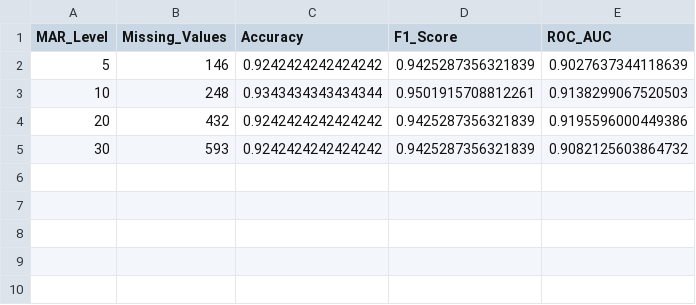
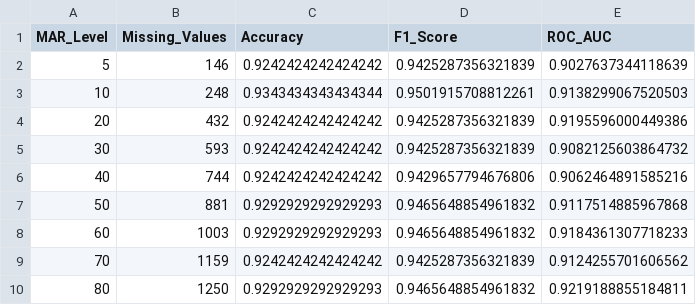
Before and after one commit to ianurag100x/ML-Model-Reasoning-with-Missing-Data, a CSV file: Random Forest/outputs/randomForest_MAR_results.csv, drawn as a sheet; the diff names each change by its address in the sheet, - before the commit and + after, or states it on an @@ line.

```diff
--- a/Random Forest/outputs/randomForest_MAR_results.csv
+++ b/Random Forest/outputs/randomForest_MAR_results.csv
+row 6: 40 | 744 | 0.9242424242424242 | 0.9429657794676806 | 0.9062464891585216
+row 7: 50 | 881 | 0.9292929292929293 | 0.9465648854961832 | 0.9117514885967868
+row 8: 60 | 1003 | 0.9292929292929293 | 0.9465648854961832 | 0.9184361307718233
+row 9: 70 | 1159 | 0.9242424242424242 | 0.9425287356321839 | 0.9124255701606562
+row 10: 80 | 1250 | 0.9292929292929293 | 0.9465648854961832 | 0.9219188855184811
```
Also changed, not shown: Logistic Regression/outputs/logisticRegression_MAR_feature_importance.csv, Logistic Regression/outputs/logisticRegression_MAR_results.csv, 7 other files.
